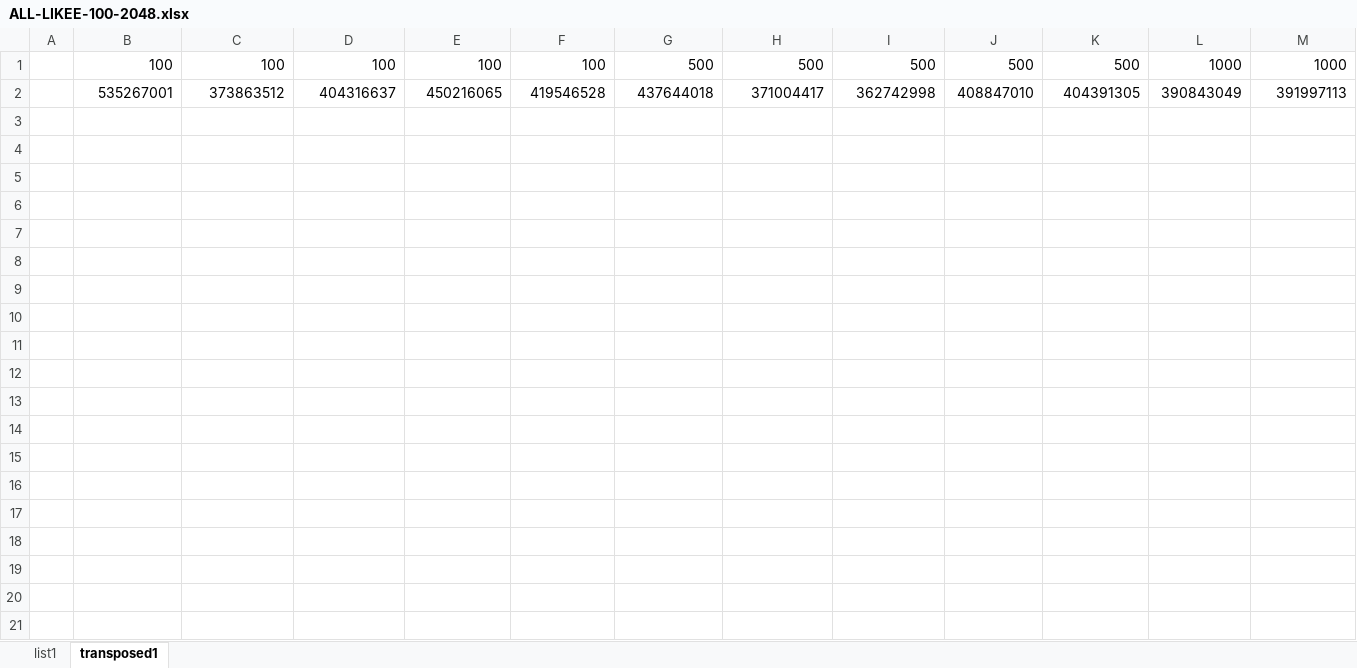
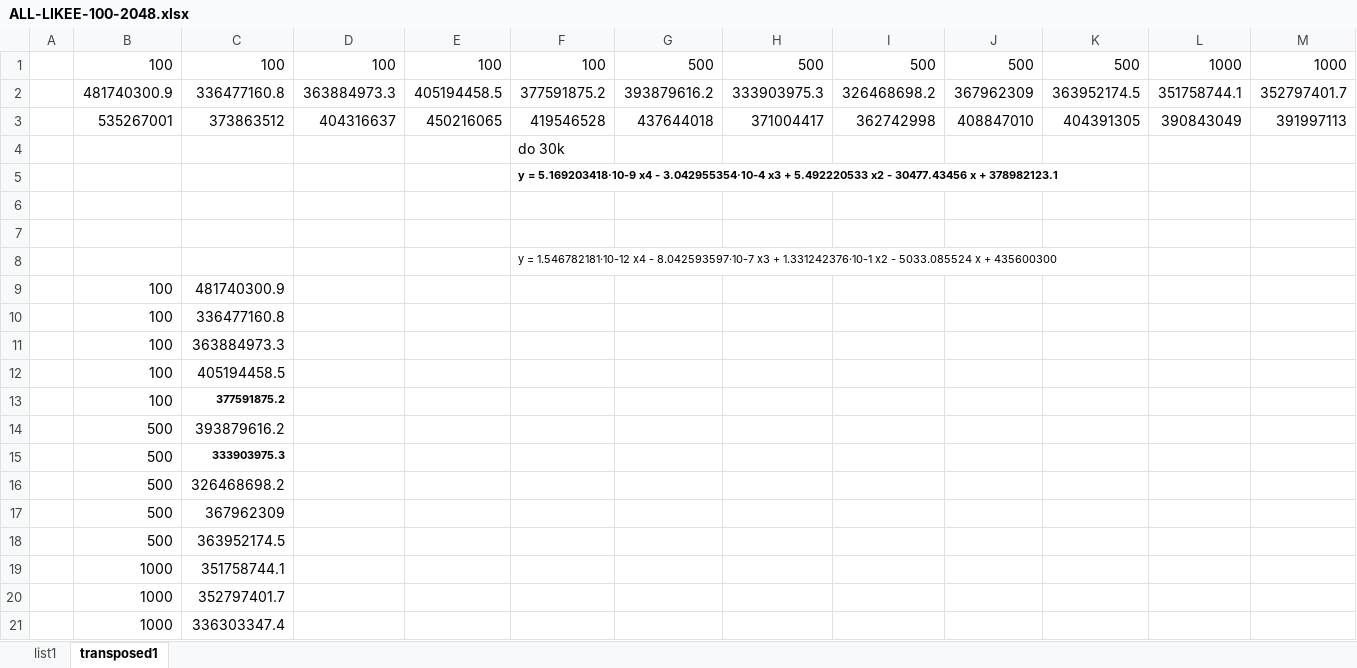
Before and after one commit to vojmel/IMS---test, an Excel workbook: FUNKCE/FUNKCE6SLOUPEC/ALL-LIKEE-100-2048.xlsx, sheet transposed1, drawn as a sheet; only a part is shown; values as stored, in another font and other column widths than the file's, no borders; charts and pictures not drawn; rows hold the shown columns only; the diff covers the shown part only; the diff names each change by its address in the sheet, - before the commit and + after, or states it on an @@ line.

```diff
--- a/FUNKCE/FUNKCE6SLOUPEC/ALL-LIKEE-100-2048.xlsx (sheet transposed1)
+++ b/FUNKCE/FUNKCE6SLOUPEC/ALL-LIKEE-100-2048.xlsx (sheet transposed1)
+row 2:  | 481740300.9 | 336477160.8 | 363884973.3 | 405194458.5 | 377591875.2 | 393879616.2 | 333903975.3 | 326468698.2 | 367962309 | 363952174.5 | 351758744.1 | 352797401.7
+row 4:  |  |  |  |  | do 30k
+row 5:  |  |  |  |  | y = 5.169203418·10-9 x4 - 3.042955354·10-4 x3 + 5.492220533 x2 - 30477.43456 x + 378982123.1
+row 6: (empty)
+row 7: (empty)
+row 8:  |  |  |  |  | y = 1.546782181·10-12 x4 - 8.042593597·10-7 x3 + 1.331242376·10-1 x2 - 5033.085524 x + 435600300
+row 9:  | 100 | 481740300.9
+row 10:  | 100 | 336477160.8
+row 11:  | 100 | 363884973.3
+row 12:  | 100 | 405194458.5
+row 13:  | 100 | 377591875.2
+row 14:  | 500 | 393879616.2
+row 15:  | 500 | 333903975.3
+row 16:  | 500 | 326468698.2
+row 17:  | 500 | 367962309
+row 18:  | 500 | 363952174.5
+row 19:  | 1000 | 351758744.1
+row 20:  | 1000 | 352797401.7
+row 21:  | 1000 | 336303347.4
```
Also changed, not shown: 103 added rows elsewhere in this sheet, charts or pictures, FUNKCE/FUNKCE6SLOUPEC/ALL-LIKEE-1-2048.xlsx, FUNKCE/FUNKCE6SLOUPEC/ALL-LIKEE-10-2048.xlsx, 2 other files.
